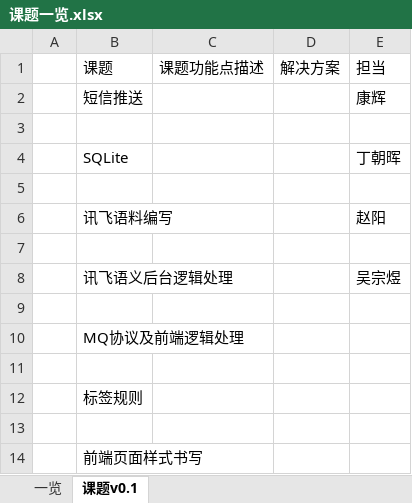
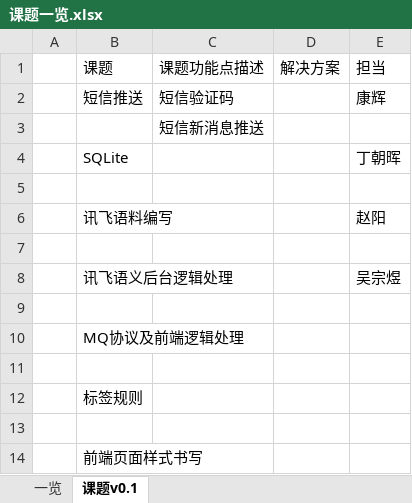
Before and after one commit to XJ-GTD/GTD2, an Excel workbook: A-开发相关文档素材/5.其他文档/课题一览.xlsx, sheet 课题v0.1, drawn as a sheet; values as stored, in another font and other column widths than the file's, no borders; the diff names each change by its address in the sheet, - before the commit and + after, or states it on an @@ line.

```diff
--- a/A-开发相关文档素材/5.其他文档/课题一览.xlsx (sheet 课题v0.1)
+++ b/A-开发相关文档素材/5.其他文档/课题一览.xlsx (sheet 课题v0.1)
-C2: (empty)
+C2: 短信验证码
-C3: (empty)
+C3: 短信新消息推送
```
Also changed, not shown: 6 other files.
